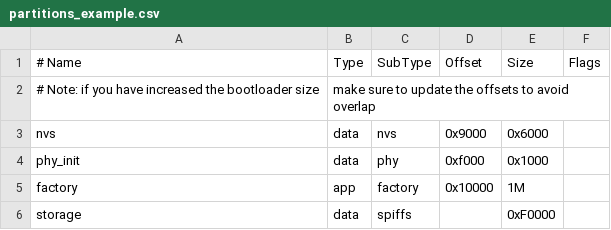
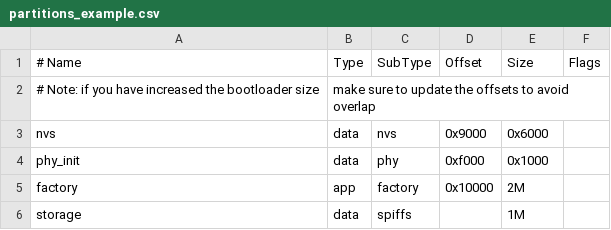
Before and after one commit to DiplomInformatikerFranzHoepfinger/SimpleIni_on_esp32, a CSV file: Application/partitions_example.csv, drawn as a sheet.

Commit message:
Update partition sizes in partitions_example.csv
Increase factory partition size to 2M and storage partition size to 1M.

```diff
--- a/Application/partitions_example.csv
+++ b/Application/partitions_example.csv
@@ -4,3 +4,3 @@ nvs,      data, nvs,     0x9000,  0x6000,
 phy_init, data, phy,     0xf000,  0x1000,
-factory,  app,  factory, 0x10000, 1M,
-storage,  data, spiffs,  ,        0xF0000,
+factory,  app,  factory, 0x10000, 2M,
+storage,  data, spiffs,  ,        1M,
```
